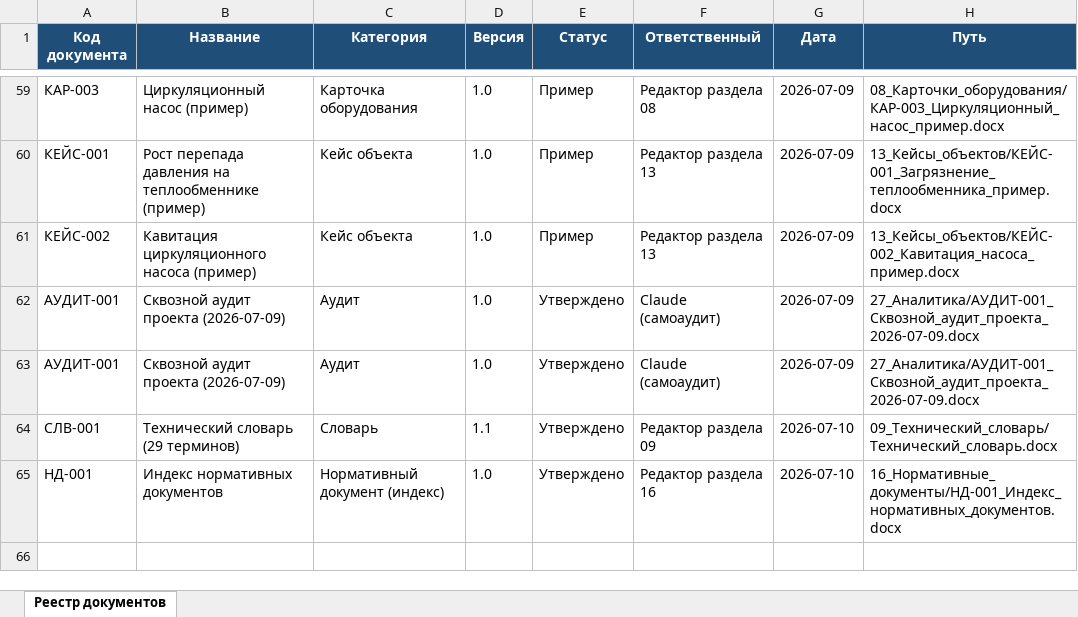
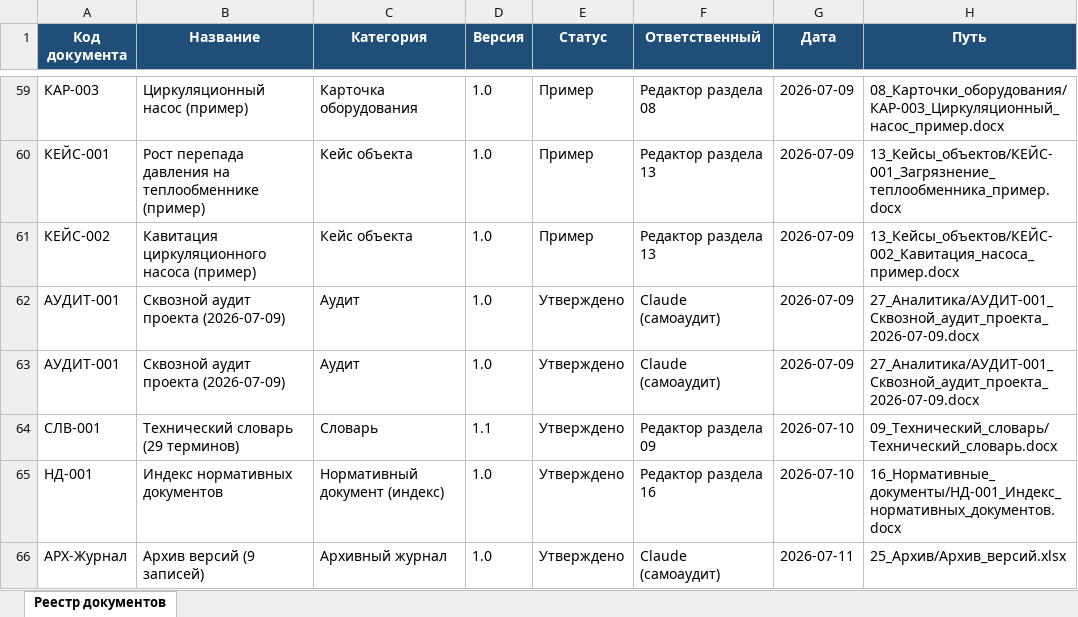
Before and after one commit to andrey52bs-dotcom/KnowledgeFactory_-_Foundation_v1.0, an Excel workbook: 00_Проект/02_Реестр/Реестр_документов.xlsx, sheet Реестр документов, drawn as a sheet; only a part is shown, gaps mark what is left out; values as stored, in another font and other column widths than the file's, no borders; charts and pictures not drawn; the diff names each change by its address in the sheet, - before the commit and + after, or states it on an @@ line.

```diff
--- a/00_Проект/02_Реестр/Реестр_документов.xlsx (sheet Реестр документов)
+++ b/00_Проект/02_Реестр/Реестр_документов.xlsx (sheet Реестр документов)
+row 66: АРХ-Журнал | Архив версий (9 записей) | Архивный журнал | 1.0 | Утверждено | Claude (самоаудит) | 2026-07-11 | 25_Архив/Архив_версий.xlsx
```
Also changed, not shown: 00_Проект/02_Реестр/Реестр_версий.xlsx, 00_Проект/MANIFEST.xlsx, 12 other files.
